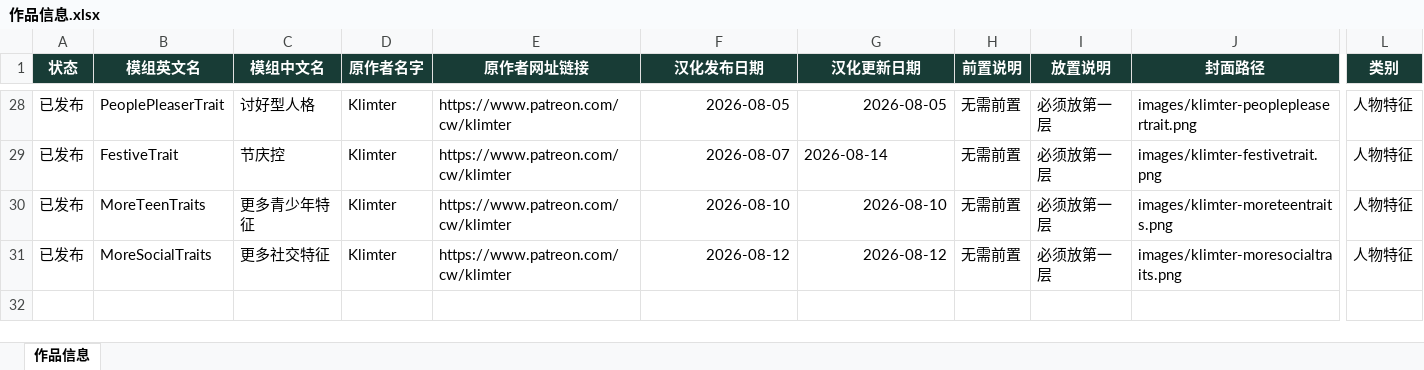
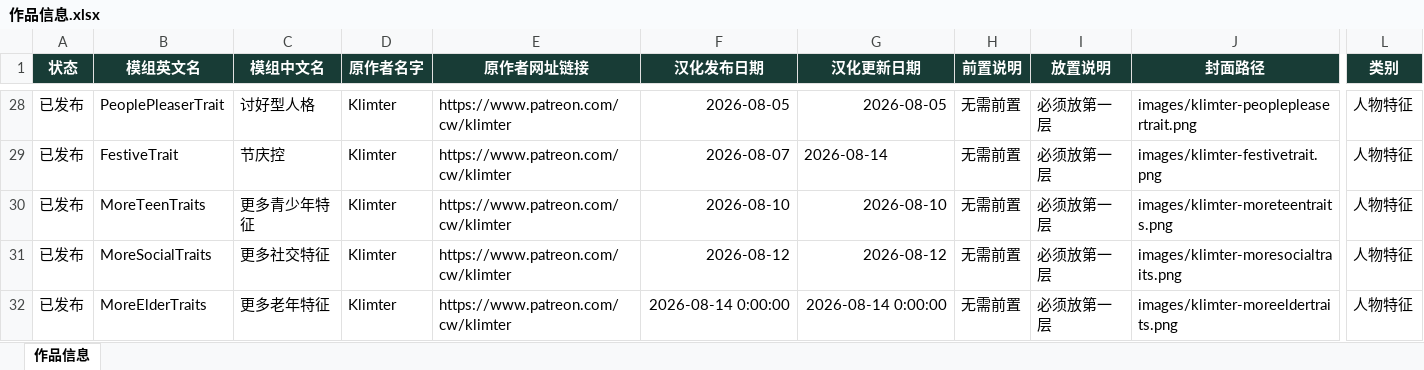
Before and after one commit to niuai-ui/qiuqiu-portfolio, an Excel workbook: content/作品信息.xlsx, sheet 作品信息, drawn as a sheet; only a part is shown, gaps mark what is left out; values as stored, in another font and other column widths than the file's, no borders; rows hold the shown columns only; the diff names each change by its address in the sheet, - before the commit and + after, or states it on an @@ line.

Commit message:
发布新模组 Klimter - MoreElderTraits（更多老年特征），类别人物特征，百度网盘链接待补

```diff
--- a/content/作品信息.xlsx (sheet 作品信息)
+++ b/content/作品信息.xlsx (sheet 作品信息)
+row 32: 已发布 | MoreElderTraits | 更多老年特征 | Klimter | https://www.patreon.com/cw/klimter | 2026-08-14 0:00:00 | 2026-08-14 0:00:00 | 无需前置 | 必须放第一层 | images/klimter-moreeldertraits.png | 人物特征
```
Also changed, not shown: 1 other file.
